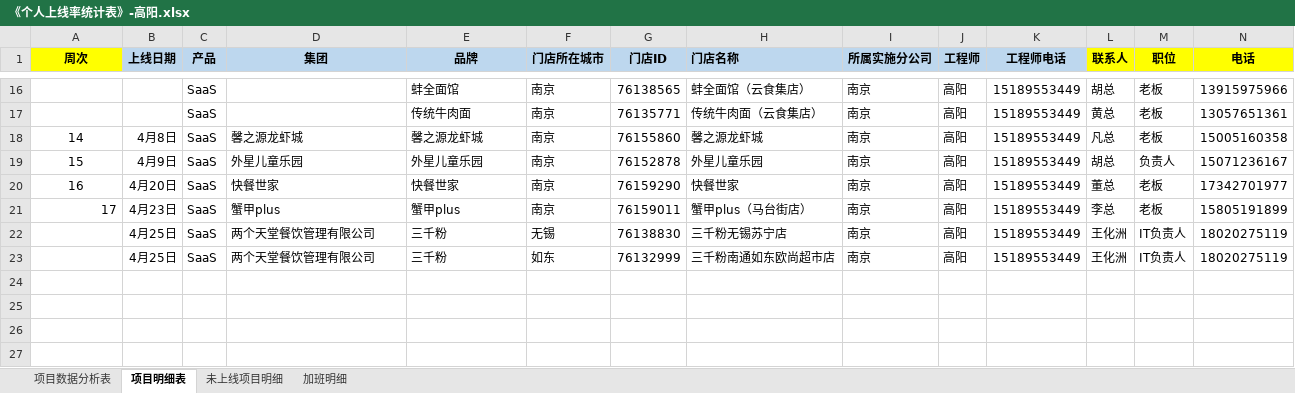
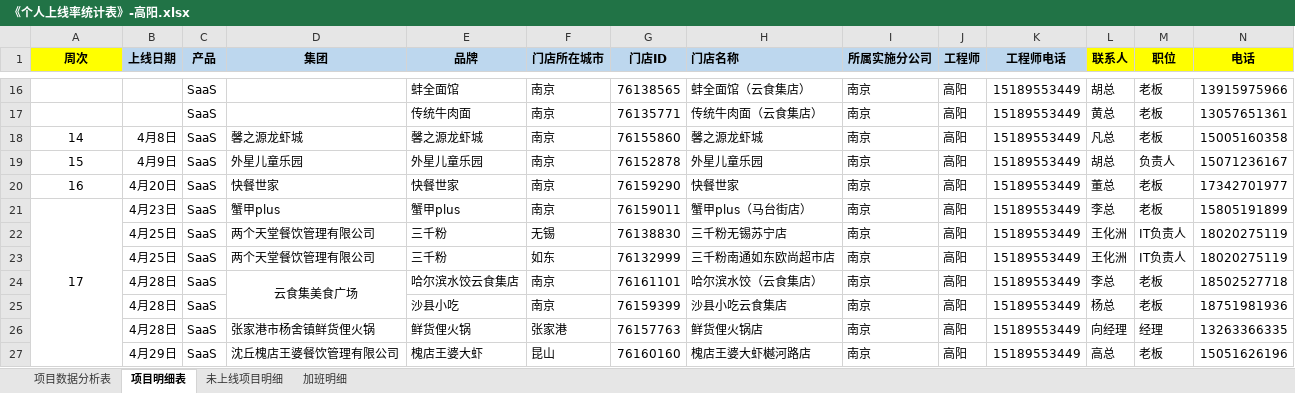
Before and after one commit to zhanglei601396810/NanJing, an Excel workbook: 周数据/《个人上线率统计表》-高阳.xlsx, sheet 项目明细表, drawn as a sheet; only a part is shown, gaps mark what is left out; values as stored, in another font and other column widths than the file's, no borders; rows hold the shown columns only; the diff names each change by its address in the sheet, - before the commit and + after, or states it on an @@ line.

Commit message:
高阳

```diff
--- a/周数据/《个人上线率统计表》-高阳.xlsx (sheet 项目明细表)
+++ b/周数据/《个人上线率统计表》-高阳.xlsx (sheet 项目明细表)
-A21 alignment: right
+A21 alignment: center
+A21:A27 merged
+row 24:  | 4月28日 | SaaS | 云食集美食广场 | 哈尔滨水饺云食集店 | 南京 | 76161101 | 哈尔滨水饺（云食集店） | 南京 | 高阳 | 15189553449 | 李总 | 老板 | 18502527718
+row 25:  | 4月28日 | SaaS |  | 沙县小吃 | 南京 | 76159399 | 沙县小吃云食集店 | 南京 | 高阳 | 15189553449 | 杨总 | 老板 | 18751981936
+row 26:  | 4月28日 | SaaS | 张家港市杨舍镇鲜货俚火锅 | 鲜货俚火锅 | 张家港 | 76157763 | 鲜货俚火锅店 | 南京 | 高阳 | 15189553449 | 向经理 | 经理 | 13263366335
+row 27:  | 4月29日 | SaaS | 沈丘槐店王婆餐饮管理有限公司 | 槐店王婆大虾 | 昆山 | 76160160 | 槐店王婆大虾樾河路店 | 南京 | 高阳 | 15189553449 | 高总 | 老板 | 15051626196
```
